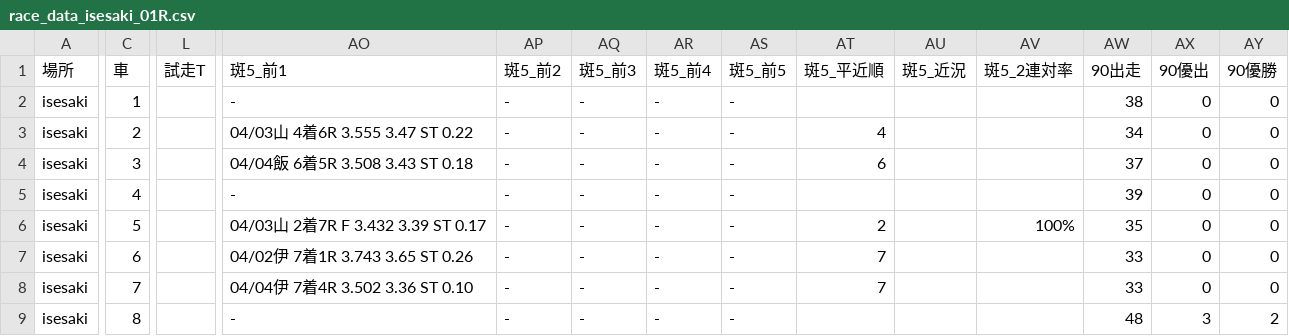
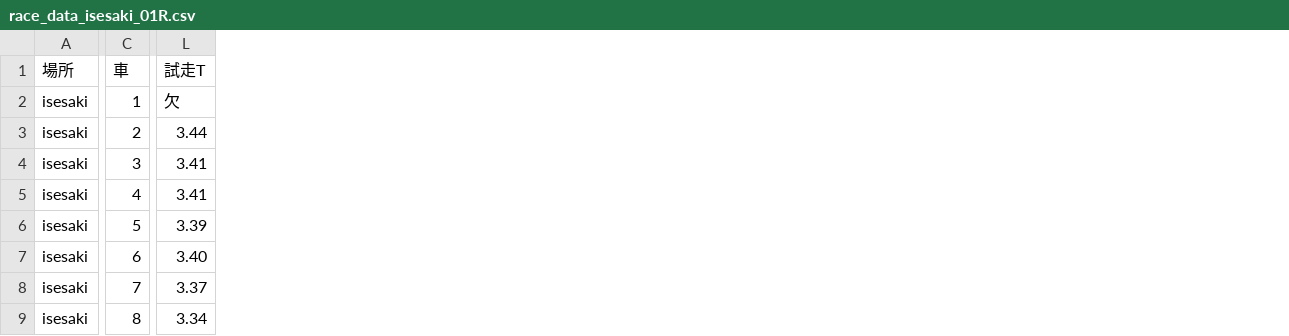
Before and after one commit to KomedawraOmusubi/autorace-ai_ticket, a CSV file: data/race_data_isesaki_01R.csv, drawn as a sheet; only a part is shown, gaps mark what is left out; the diff covers the shown part only; the diff names each change by its address in the sheet, - before the commit and + after, or states it on an @@ line.

```diff
--- a/data/race_data_isesaki_01R.csv
+++ b/data/race_data_isesaki_01R.csv
-column AO (斑5_前1), rows 2-9: - | 04/03山 4着6R 3.555 3.47 ST 0.22 | 04/04飯 6着5R 3.508 3.43 ST 0.18 | - | 04/03山 2着7R F 3.432 3.39 ST 0.17 | 04/02伊 7着1R 3.743 3.65 ST 0.26 | 04/04伊 7着4R 3.502 3.36 ST 0.10 | -
-column AP (斑5_前2), rows 2-9: all -
-column AQ (斑5_前3), rows 2-9: all -
-column AR (斑5_前4), rows 2-9: all -
-column AS (斑5_前5), rows 2-9: all -
-column AT (斑5_平近順), rows 3-8: 4 | 6 |  | 2 | 7 | 7
-column AU (斑5_近況), empty
-column AV (斑5_2連対率), row 6: 100%
-column AW (90出走), rows 2-9: 38 | 34 | 37 | 39 | 35 | 33 | 33 | 48
-column AX (90優出), rows 2-9: 0 | 0 | 0 | 0 | 0 | 0 | 0 | 3
-column AY (90優勝), rows 2-9: 0 | 0 | 0 | 0 | 0 | 0 | 0 | 2
-L2 (試走T): (empty)
+L2 (試走T): 欠
-L3 (試走T): (empty)
+L3 (試走T): 3.44
-L4:L5 (試走T): (empty)
+L4:L5 (試走T): 3.41
-L6 (試走T): (empty)
+L6 (試走T): 3.39
-L7 (試走T): (empty)
+L7 (試走T): 3.40
-L8 (試走T): (empty)
+L8 (試走T): 3.37
-L9 (試走T): (empty)
+L9 (試走T): 3.34
```
Also changed, not shown: 22 removed columns elsewhere in this file, data/race_data_iizuka_01R.csv.
